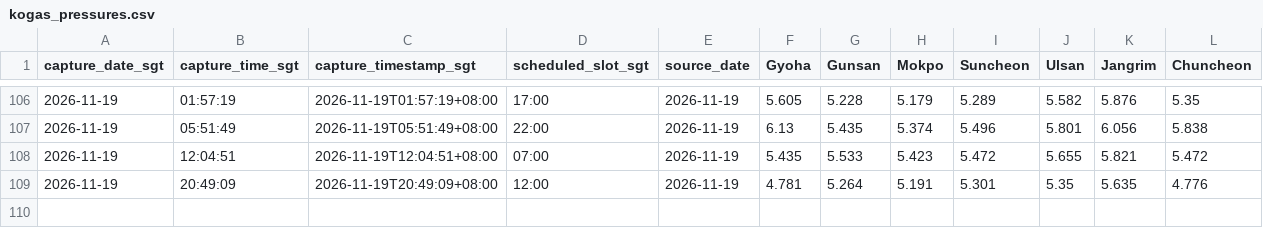
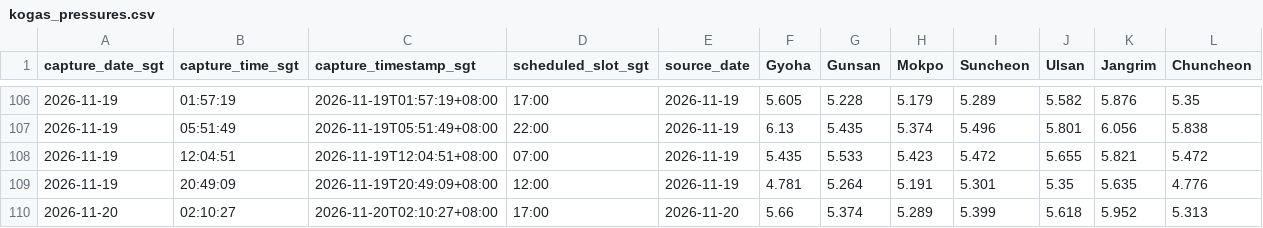
Before and after one commit to nxiongkpler/kogas-gas-pressure, a CSV file: data/kogas_pressures.csv, drawn as a sheet; only a part is shown, gaps mark what is left out.

```diff
--- a/data/kogas_pressures.csv
+++ b/data/kogas_pressures.csv
@@ -109 +109,2 @@ capture_date_sgt,capture_time_sgt,capture_timestamp_sgt,scheduled_slot_sgt,sourc
 2026-11-19,20:49:09,2026-11-19T20:49:09+08:00,12:00,2026-11-19,4.781,5.264,5.191,5.301,5.35,5.635,4.776
+2026-11-20,02:10:27,2026-11-20T02:10:27+08:00,17:00,2026-11-20,5.66,5.374,5.289,5.399,5.618,5.952,5.313
```
